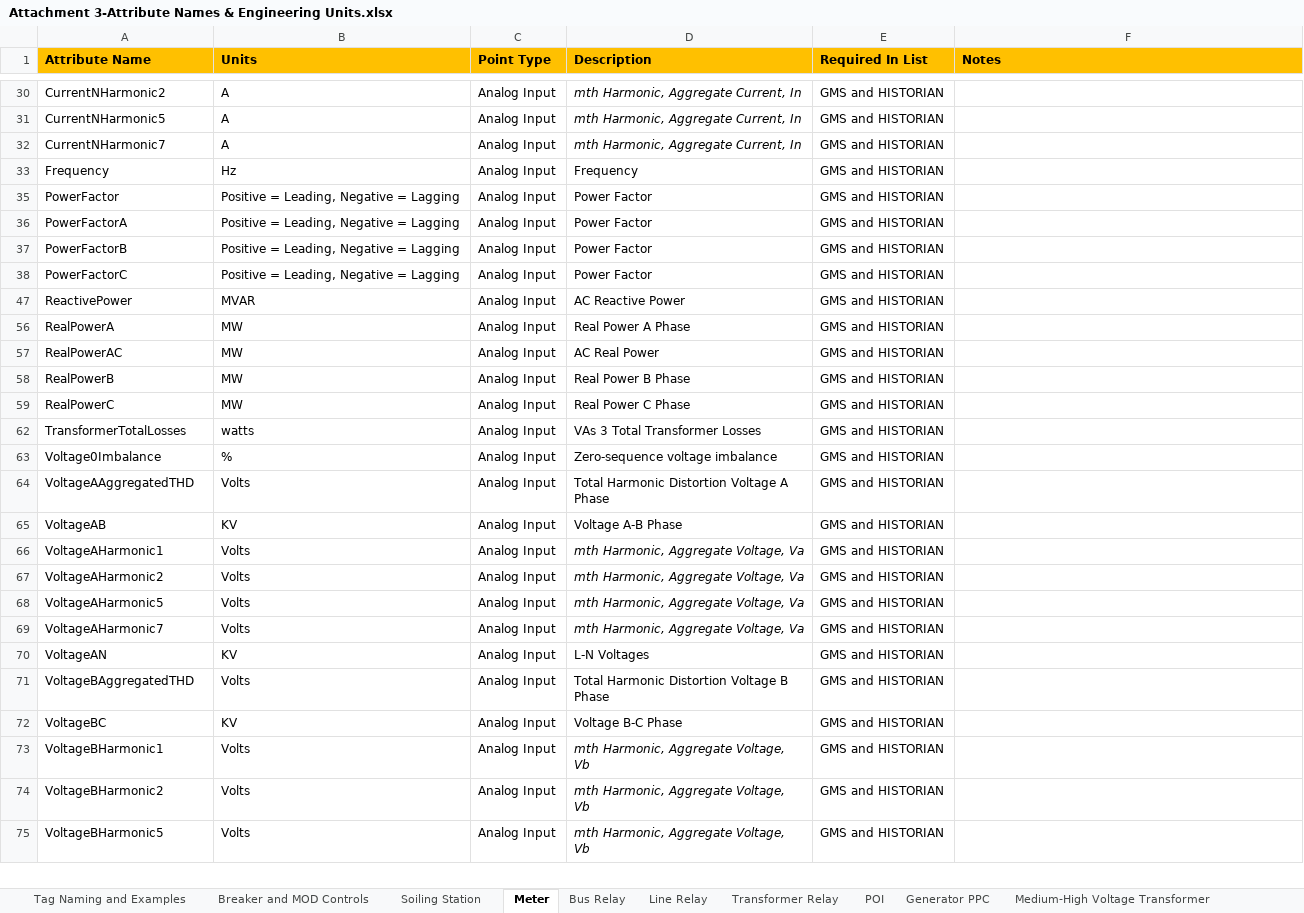
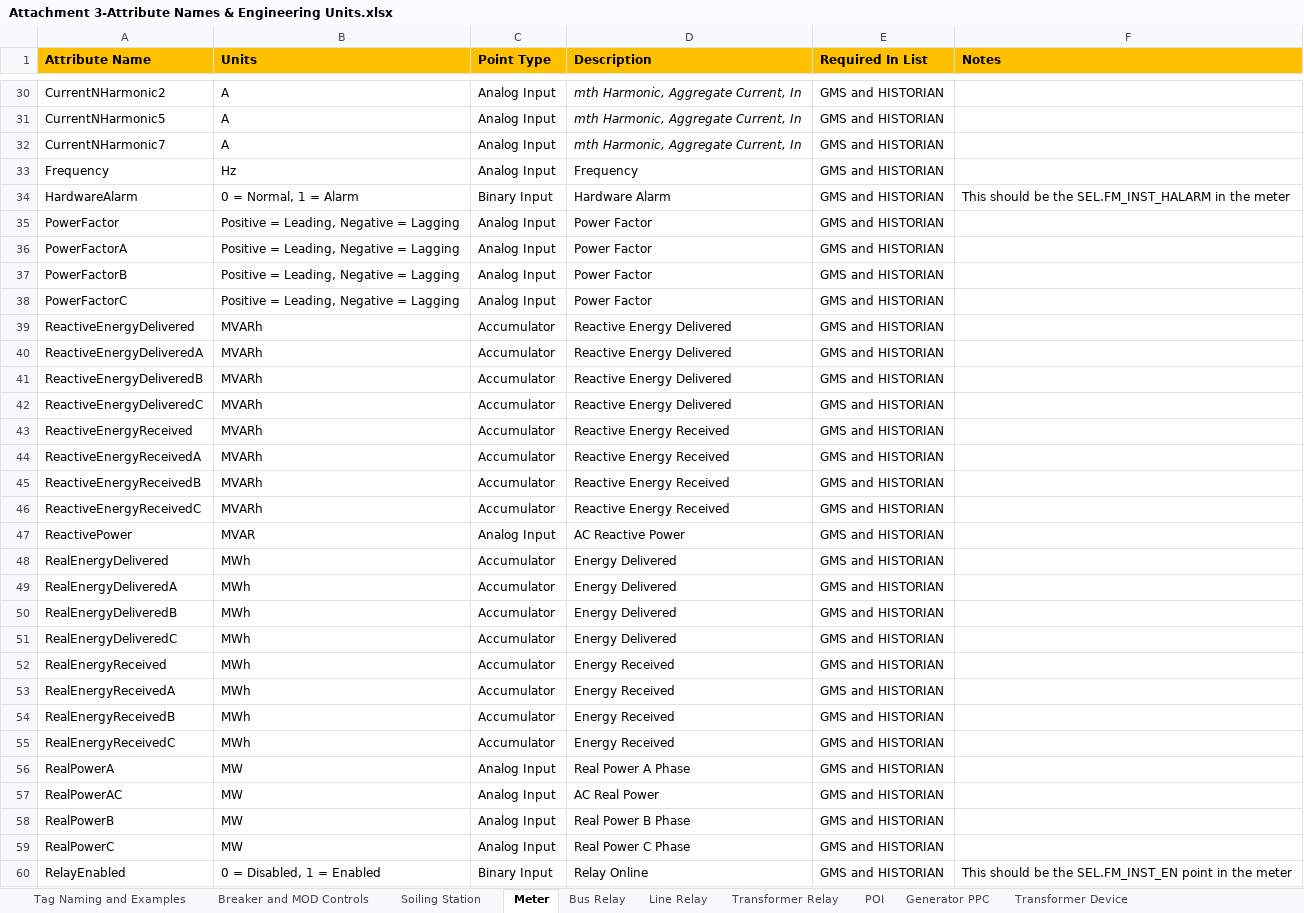
Before and after one commit to mattbogucki/PointsListValidator2, an Excel workbook: Attachment 3-Attribute Names & Engineering Units.xlsx, sheet Meter, drawn as a sheet; only a part is shown, gaps mark what is left out; the shorter side is filled out with more unchanged rows; values as stored, in another font and other column widths than the file's, no borders; conditional formats not drawn; the diff covers the shown part only; the diff names each change by its address in the sheet, - before the commit and + after, or states it on an @@ line.

```diff
--- a/Attachment 3-Attribute Names & Engineering Units.xlsx (sheet Meter)
+++ b/Attachment 3-Attribute Names & Engineering Units.xlsx (sheet Meter)
@@ row 34 unhidden: HardwareAlarm | 0 = Normal, 1 = Alarm | Binary Input | Hardware Alarm | GMS and HISTORIAN | This should be the SEL.FM_INST_HALARM in the meter @@
@@ row 39 unhidden: ReactiveEnergyDelivered | MVARh | Accumulator | Reactive Energy Delivered | GMS and HISTORIAN @@
@@ row 40 unhidden: ReactiveEnergyDeliveredA | MVARh | Accumulator | Reactive Energy Delivered | GMS and HISTORIAN @@
@@ row 41 unhidden: ReactiveEnergyDeliveredB | MVARh | Accumulator | Reactive Energy Delivered | GMS and HISTORIAN @@
@@ row 42 unhidden: ReactiveEnergyDeliveredC | MVARh | Accumulator | Reactive Energy Delivered | GMS and HISTORIAN @@
@@ row 43 unhidden: ReactiveEnergyReceived | MVARh | Accumulator | Reactive Energy Received | GMS and HISTORIAN @@
@@ row 44 unhidden: ReactiveEnergyReceivedA | MVARh | Accumulator | Reactive Energy Received | GMS and HISTORIAN @@
@@ row 45 unhidden: ReactiveEnergyReceivedB | MVARh | Accumulator | Reactive Energy Received | GMS and HISTORIAN @@
@@ row 46 unhidden: ReactiveEnergyReceivedC | MVARh | Accumulator | Reactive Energy Received | GMS and HISTORIAN @@
@@ row 48 unhidden: RealEnergyDelivered | MWh | Accumulator | Energy Delivered | GMS and HISTORIAN @@
@@ row 49 unhidden: RealEnergyDeliveredA | MWh | Accumulator | Energy Delivered | GMS and HISTORIAN @@
@@ row 50 unhidden: RealEnergyDeliveredB | MWh | Accumulator | Energy Delivered | GMS and HISTORIAN @@
@@ row 51 unhidden: RealEnergyDeliveredC | MWh | Accumulator | Energy Delivered | GMS and HISTORIAN @@
@@ row 52 unhidden: RealEnergyReceived | MWh | Accumulator | Energy Received | GMS and HISTORIAN @@
@@ row 53 unhidden: RealEnergyReceivedA | MWh | Accumulator | Energy Received | GMS and HISTORIAN @@
@@ row 54 unhidden: RealEnergyReceivedB | MWh | Accumulator | Energy Received | GMS and HISTORIAN @@
@@ row 55 unhidden: RealEnergyReceivedC | MWh | Accumulator | Energy Received | GMS and HISTORIAN @@
@@ row 60 unhidden: RelayEnabled | 0 = Disabled, 1 = Enabled | Binary Input | Relay Online | GMS and HISTORIAN | This should be the SEL.FM_INST_EN point in the meter @@
```
Also changed, not shown: 2 hidden or unhidden rows and 1 edited cell elsewhere in this sheet, sheet Generator PPC, sheet Inverter, sheet Medium-High Voltage Transformer, sheet Transformer Device, sheet Line Relay, sheet Breaker Relay, 4 more sheets, other sheet tabs, 7 other files.
